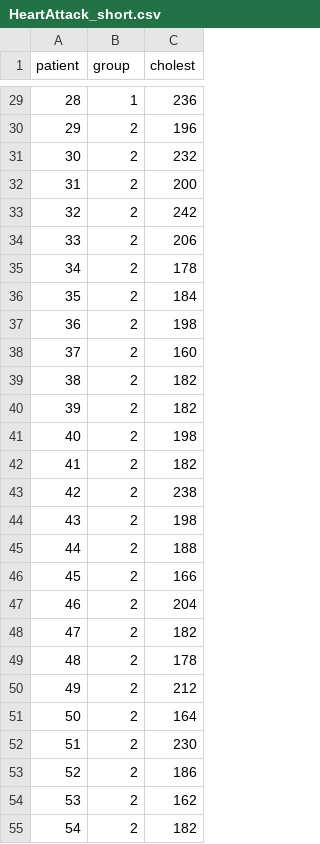
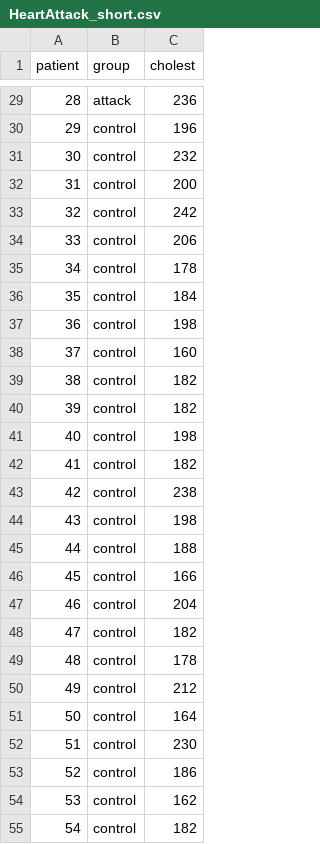
Before and after one commit to BIO375/Template, a CSV file: datasets/demos/HeartAttack_short.csv, drawn as a sheet; only a part is shown, gaps mark what is left out; the diff covers the shown part only.

Commit message:
changes to heart attack dataset for INST314

```diff
--- a/datasets/demos/HeartAttack_short.csv
+++ b/datasets/demos/HeartAttack_short.csv
@@ -29,27 +29,27 @@
-28,1,236
-29,2,196
-30,2,232
-31,2,200
-32,2,242
-33,2,206
-34,2,178
-35,2,184
-36,2,198
-37,2,160
-38,2,182
-39,2,182
-40,2,198
-41,2,182
-42,2,238
-43,2,198
-44,2,188
-45,2,166
-46,2,204
-47,2,182
-48,2,178
-49,2,212
-50,2,164
-51,2,230
-52,2,186
-53,2,162
-54,2,182
+28,attack,236
+29,control,196
+30,control,232
+31,control,200
+32,control,242
+33,control,206
+34,control,178
+35,control,184
+36,control,198
+37,control,160
+38,control,182
+39,control,182
+40,control,198
+41,control,182
+42,control,238
+43,control,198
+44,control,188
+45,control,166
+46,control,204
+47,control,182
+48,control,178
+49,control,212
+50,control,164
+51,control,230
+52,control,186
+53,control,162
+54,control,182
```
Also changed, not shown: 31 edited cells elsewhere in this file, 4 other files.
